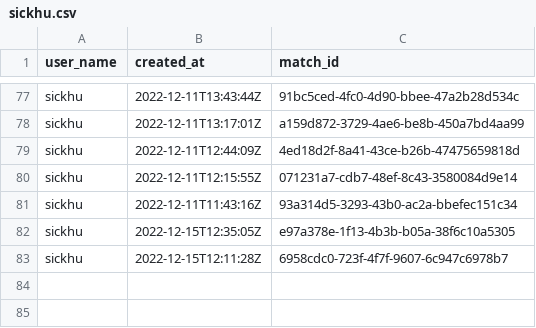
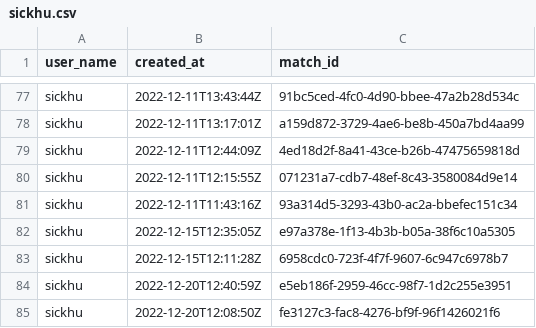
Before and after one commit to hwet-j/pubgProject, a CSV file: MatchList/datas/sickhu.csv, drawn as a sheet; only a part is shown, gaps mark what is left out.

```diff
--- a/MatchList/datas/sickhu.csv
+++ b/MatchList/datas/sickhu.csv
@@ -83 +83,3 @@ sickhu,2022-12-15T12:35:05Z,e97a378e-1f13-4b3b-b05a-38f6c10a5305
 sickhu,2022-12-15T12:11:28Z,6958cdc0-723f-4f7f-9607-6c947c6978b7
+sickhu,2022-12-20T12:40:59Z,e5eb186f-2959-46cc-98f7-1d2c255e3951
+sickhu,2022-12-20T12:08:50Z,fe3127c3-fac8-4276-bf9f-96f1426021f6
```
Also changed, not shown: MatchList/datas/30XXDDD.csv, MatchList/datas/ALL_MATCH.csv, 29 other files.
